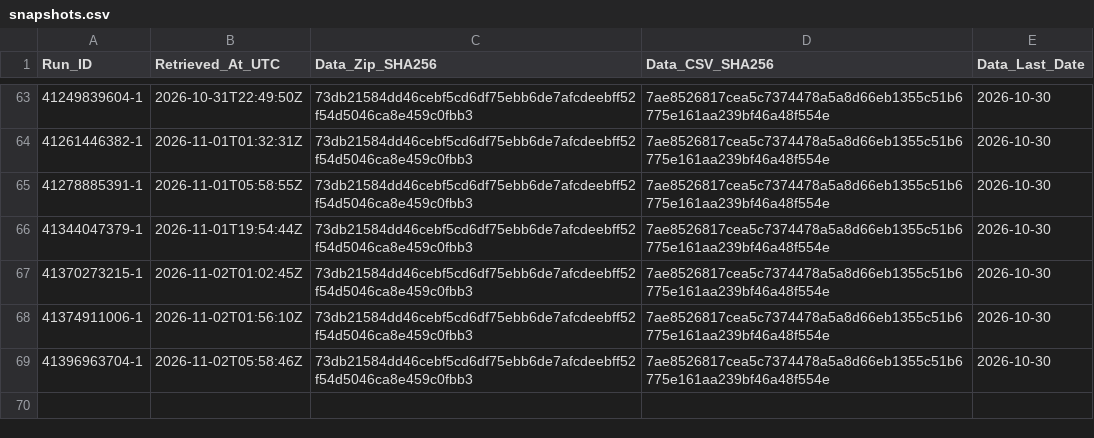
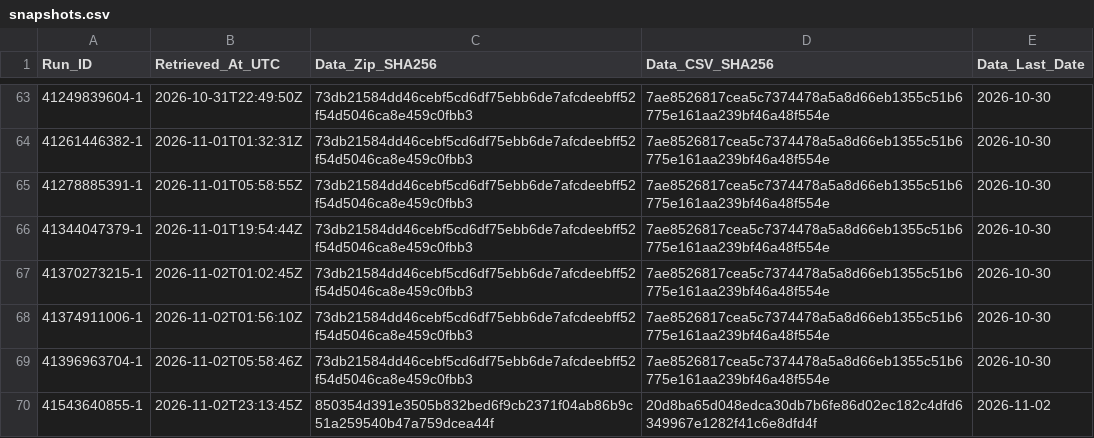
Before and after one commit to junsato1001-ops/-fx-forward-ledger, a CSV file: data/ecb/snapshots.csv, drawn as a sheet; only a part is shown, gaps mark what is left out; the diff names each change by its address in the sheet, - before the commit and + after, or states it on an @@ line.

```diff
--- a/data/ecb/snapshots.csv
+++ b/data/ecb/snapshots.csv
+row 70: 41543640855-1 | 2026-11-02T23:13:45Z | 850354d391e3505b832bed6f9cb2371f04ab86b9c51a259540b47a759dcea44f | 20d8ba65d048edca30db7b6fe86d02ec182c4dfd6349967e1282f41c6e8dfd4f | 2026-11-02
```
Also changed, not shown: ledger/forecasts.csv, ledger/outcomes.csv, 2 other files.
